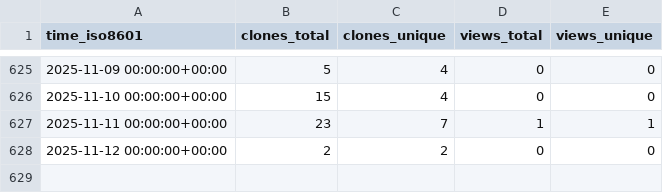
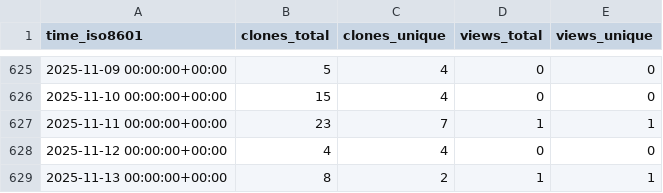
Before and after one commit to stablecaps/stablecaps_bashrc, a CSV file: stablecaps/stablecaps_bashrc/ghrs-data/views_clones_aggregate.csv, drawn as a sheet; only a part is shown, gaps mark what is left out.

```diff
--- a/stablecaps/stablecaps_bashrc/ghrs-data/views_clones_aggregate.csv
+++ b/stablecaps/stablecaps_bashrc/ghrs-data/views_clones_aggregate.csv
@@ -627,2 +627,3 @@ time_iso8601,clones_total,clones_unique,views_total,views_unique
 2025-11-11 00:00:00+00:00,23,7,1,1
-2025-11-12 00:00:00+00:00,2,2,0,0
+2025-11-12 00:00:00+00:00,4,4,0,0
+2025-11-13 00:00:00+00:00,8,2,1,1
```
Also changed, not shown: 1 other file.
